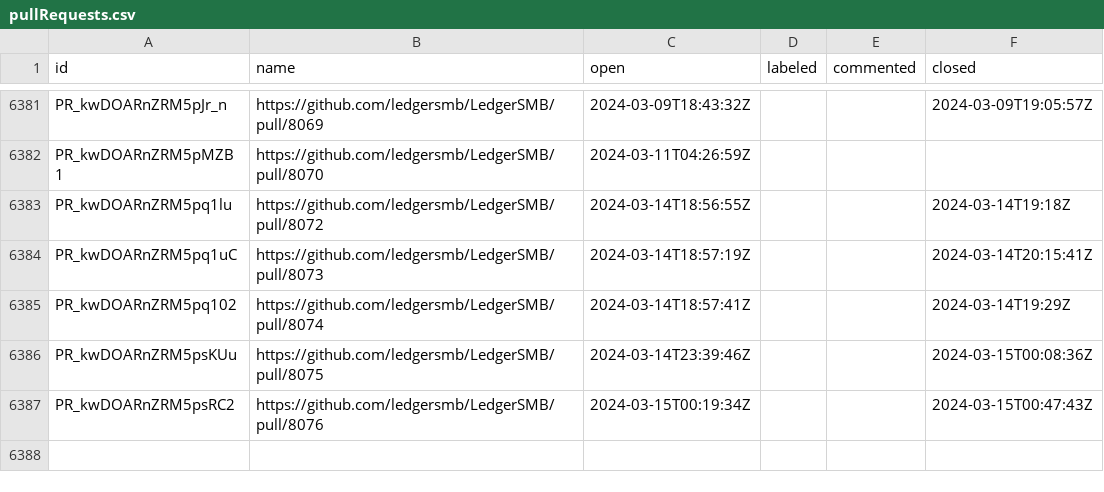
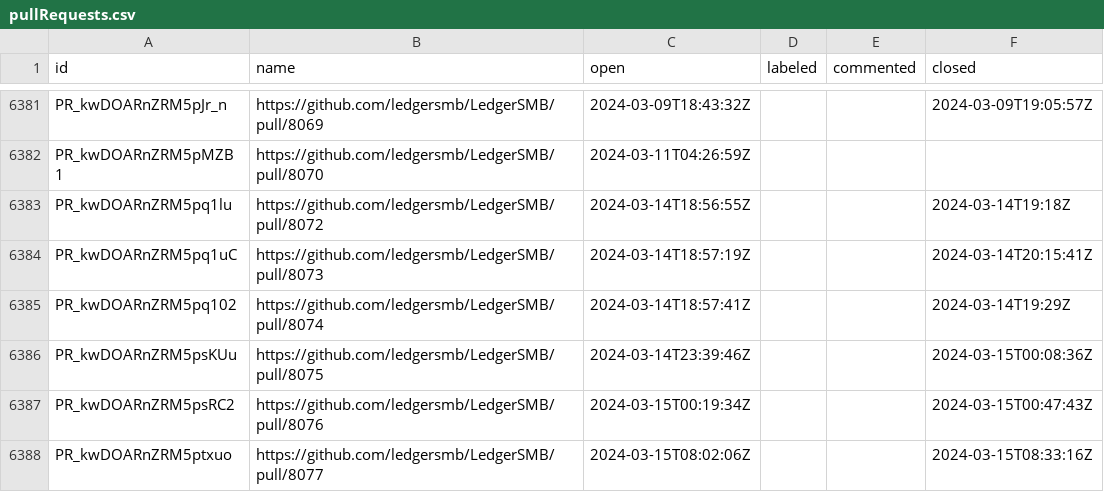
Before and after one commit to ledgersmb/ledgersmb-oselvar, a CSV file: data/ledgersmb/LedgerSMB/pullRequests.csv, drawn as a sheet; only a part is shown, gaps mark what is left out.

```diff
--- a/data/ledgersmb/LedgerSMB/pullRequests.csv
+++ b/data/ledgersmb/LedgerSMB/pullRequests.csv
@@ -6387 +6387,2 @@ PR_kwDOARnZRM5psKUu,https://github.com/ledgersmb/LedgerSMB/pull/8075,2024-03-14T
 PR_kwDOARnZRM5psRC2,https://github.com/ledgersmb/LedgerSMB/pull/8076,2024-03-15T00:19:34Z,,,2024-03-15T00:47:43Z
+PR_kwDOARnZRM5ptxuo,https://github.com/ledgersmb/LedgerSMB/pull/8077,2024-03-15T08:02:06Z,,,2024-03-15T08:33:16Z
```
